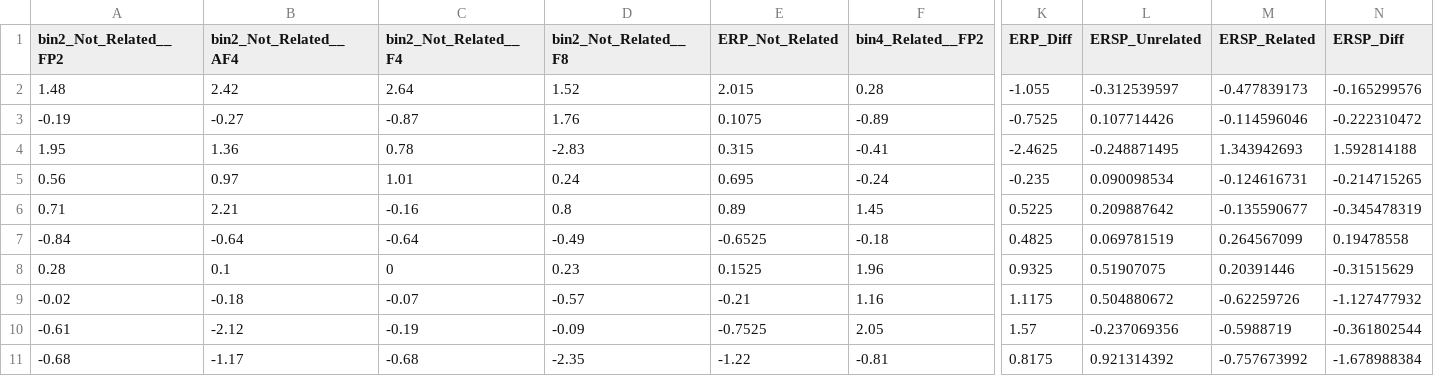
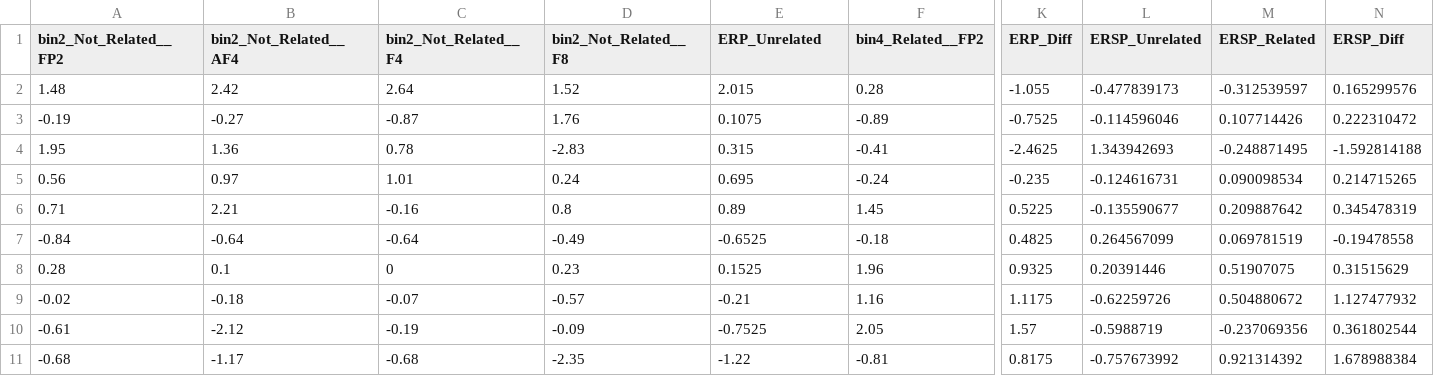
Before and after one commit to juliagoolia28/manuscripts, a CSV file: semantic_processing/stats_output_031821_300-500.csv, drawn as a sheet; only a part is shown, gaps mark what is left out; the diff covers the shown part only; the diff names each change by its address in the sheet, - before the commit and + after, or states it on an @@ line.

```diff
--- a/semantic_processing/stats_output_031821_300-500.csv
+++ b/semantic_processing/stats_output_031821_300-500.csv
-E1: ERP_Not_Related
+E1: ERP_Unrelated
-L2 (ERSP_Unrelated): -0.312539597
+L2 (ERSP_Unrelated): -0.477839173
-M2 (ERSP_Related): -0.477839173
+M2 (ERSP_Related): -0.312539597
-N2 (ERSP_Diff): -0.165299576
+N2 (ERSP_Diff): 0.165299576
-L3 (ERSP_Unrelated): 0.107714426
+L3 (ERSP_Unrelated): -0.114596046
-M3 (ERSP_Related): -0.114596046
+M3 (ERSP_Related): 0.107714426
-N3 (ERSP_Diff): -0.222310472
+N3 (ERSP_Diff): 0.222310472
-L4 (ERSP_Unrelated): -0.248871495
+L4 (ERSP_Unrelated): 1.343942693
-M4 (ERSP_Related): 1.343942693
+M4 (ERSP_Related): -0.248871495
-N4 (ERSP_Diff): 1.592814188
+N4 (ERSP_Diff): -1.592814188
-L5 (ERSP_Unrelated): 0.090098534
+L5 (ERSP_Unrelated): -0.124616731
-M5 (ERSP_Related): -0.124616731
+M5 (ERSP_Related): 0.090098534
-N5 (ERSP_Diff): -0.214715265
+N5 (ERSP_Diff): 0.214715265
-L6 (ERSP_Unrelated): 0.209887642
+L6 (ERSP_Unrelated): -0.135590677
-M6 (ERSP_Related): -0.135590677
+M6 (ERSP_Related): 0.209887642
-N6 (ERSP_Diff): -0.345478319
+N6 (ERSP_Diff): 0.345478319
-L7 (ERSP_Unrelated): 0.069781519
+L7 (ERSP_Unrelated): 0.264567099
-M7 (ERSP_Related): 0.264567099
+M7 (ERSP_Related): 0.069781519
-N7 (ERSP_Diff): 0.19478558
+N7 (ERSP_Diff): -0.19478558
-L8 (ERSP_Unrelated): 0.51907075
+L8 (ERSP_Unrelated): 0.20391446
-M8 (ERSP_Related): 0.20391446
+M8 (ERSP_Related): 0.51907075
-N8 (ERSP_Diff): -0.31515629
+N8 (ERSP_Diff): 0.31515629
-L9 (ERSP_Unrelated): 0.504880672
+L9 (ERSP_Unrelated): -0.62259726
-M9 (ERSP_Related): -0.62259726
+M9 (ERSP_Related): 0.504880672
-N9 (ERSP_Diff): -1.127477932
+N9 (ERSP_Diff): 1.127477932
-L10 (ERSP_Unrelated): -0.237069356
+L10 (ERSP_Unrelated): -0.5988719
-M10 (ERSP_Related): -0.5988719
+M10 (ERSP_Related): -0.237069356
-N10 (ERSP_Diff): -0.361802544
+N10 (ERSP_Diff): 0.361802544
-L11 (ERSP_Unrelated): 0.921314392
+L11 (ERSP_Unrelated): -0.757673992
-M11 (ERSP_Related): -0.757673992
+M11 (ERSP_Related): 0.921314392
-N11 (ERSP_Diff): -1.678988384
+N11 (ERSP_Diff): 1.678988384
```
Also changed, not shown: 63 edited cells elsewhere in this file, 2 other files.
